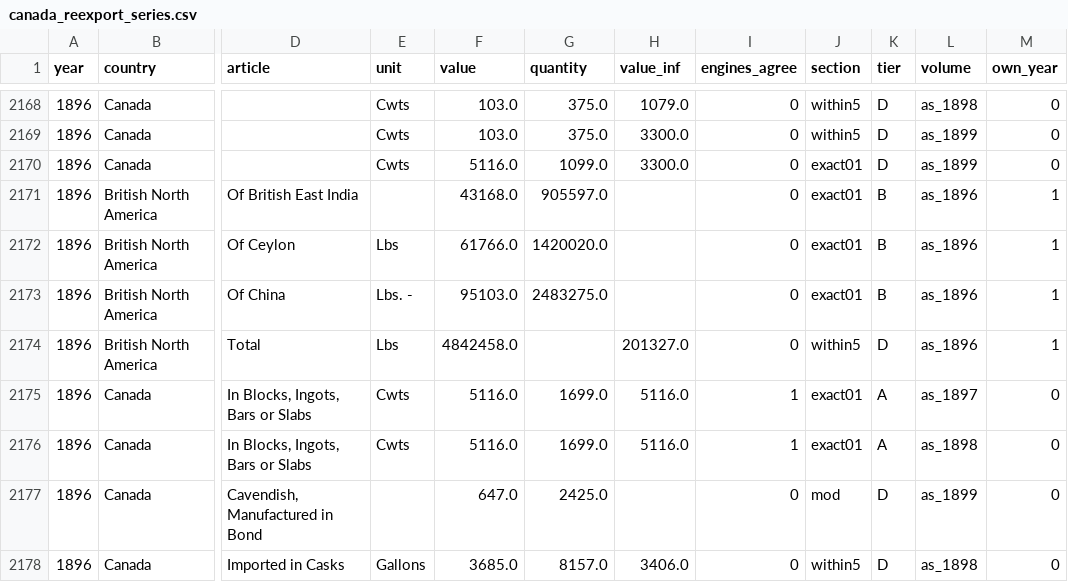
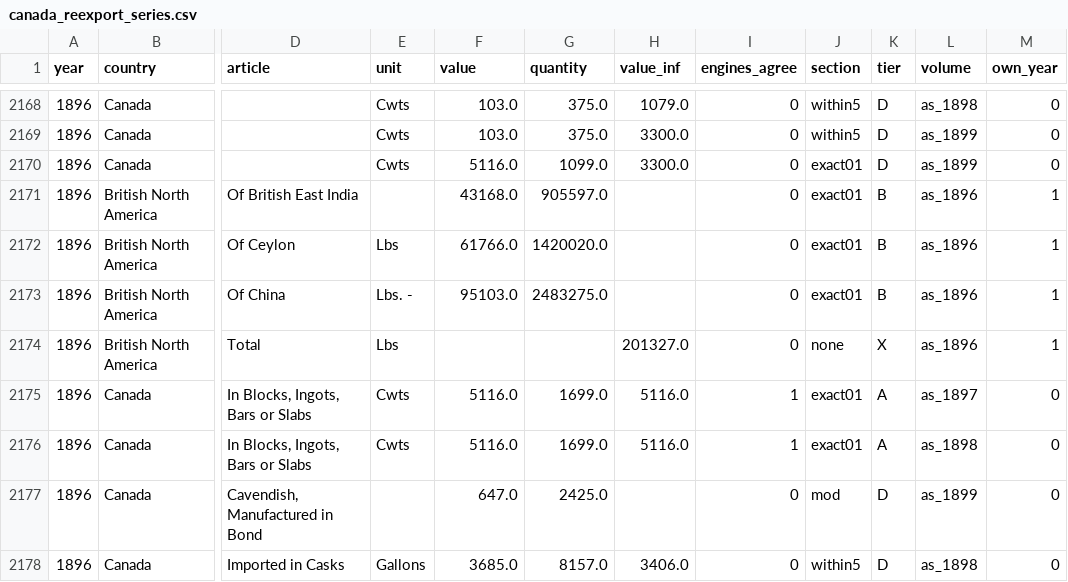
Before and after one commit to jburnford/uk-trade-db, a CSV file: reports/canada_reexport_series.csv, drawn as a sheet; only a part is shown, gaps mark what is left out; the diff names each change by its address in the sheet, - before the commit and + after, or states it on an @@ line.

```diff
--- a/reports/canada_reexport_series.csv
+++ b/reports/canada_reexport_series.csv
-F2174 (value): 4842458.0
+F2174 (value): (empty)
-J2174 (section): within5
+J2174 (section): none
-K2174 (tier): D
+K2174 (tier): X
```
Also changed, not shown: reference/export_manual_repairs.csv, reports/mirror_canada_uk.csv, 11 other files.
